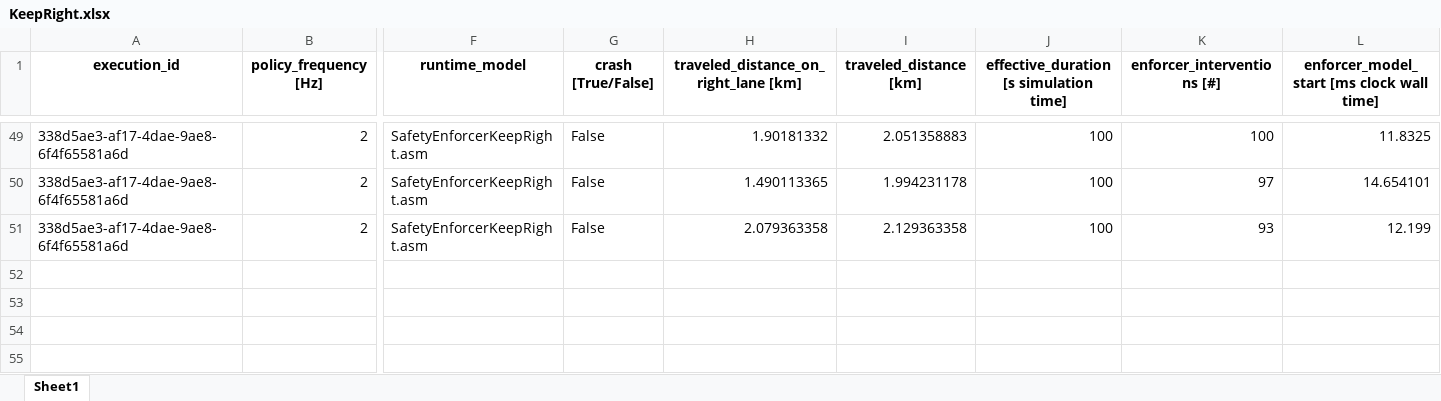
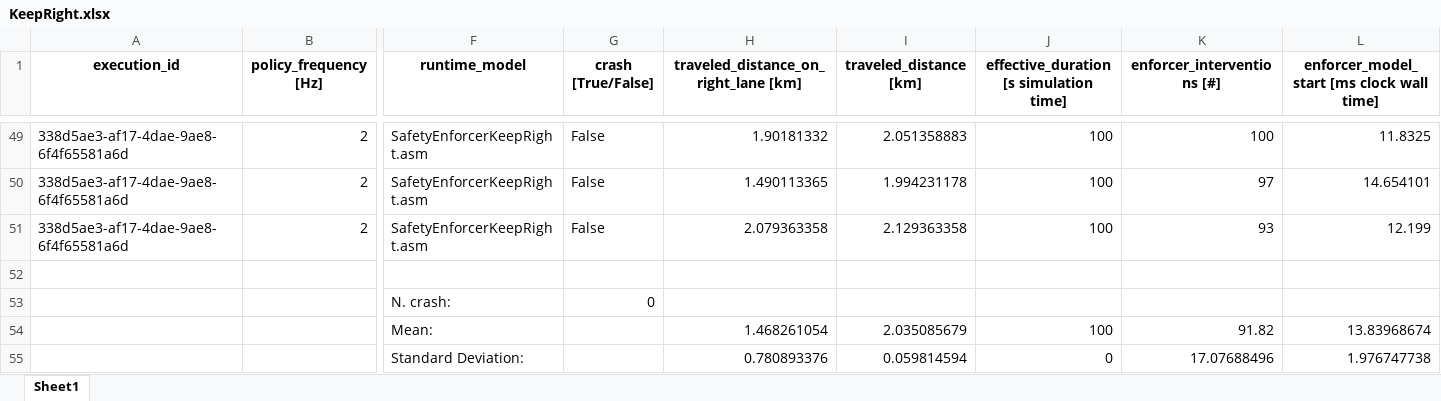
Before and after one commit to foselab/abz2025_casestudy_autonomous_driving, an Excel workbook: case_study/experiments/policy2Hz/multi/base/KeepRight.xlsx, sheet Sheet1, drawn as a sheet; only a part is shown, gaps mark what is left out; values as stored, in another font and other column widths than the file's, no borders; rows hold the shown columns only; the diff names each change by its address in the sheet, - before the commit and + after, or states it on an @@ line.

```diff
--- a/case_study/experiments/policy2Hz/multi/base/KeepRight.xlsx (sheet Sheet1)
+++ b/case_study/experiments/policy2Hz/multi/base/KeepRight.xlsx (sheet Sheet1)
+row 52: (empty)
+row 53:  |  | N. crash: | 0
+row 54:  |  | Mean: |  | 1.468261054 | 2.035085679 | 100 | 91.82 | 13.83968674
+row 55:  |  | Standard Deviation: |  | 0.780893376 | 0.059814594 | 0 | 17.07688496 | 1.976747738
```
Also changed, not shown: case_study/experiments/policy2Hz/multi/adversarial/KeepRight.xlsx, case_study/experiments/policy2Hz/single/adversarial/Faster.xlsx, 21 other files.
